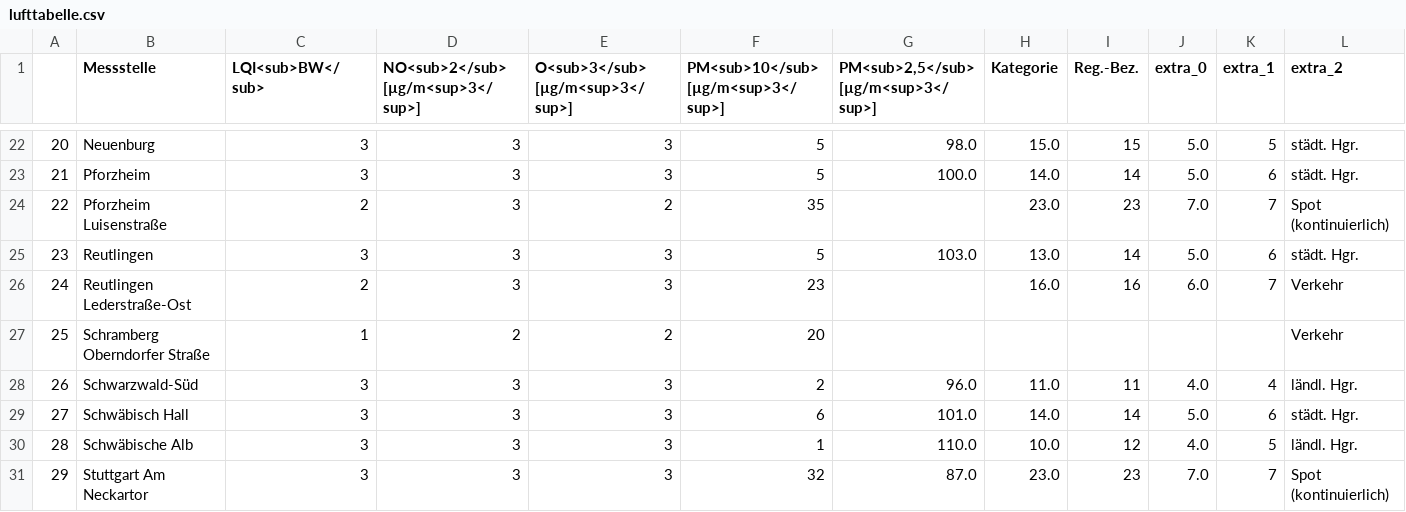
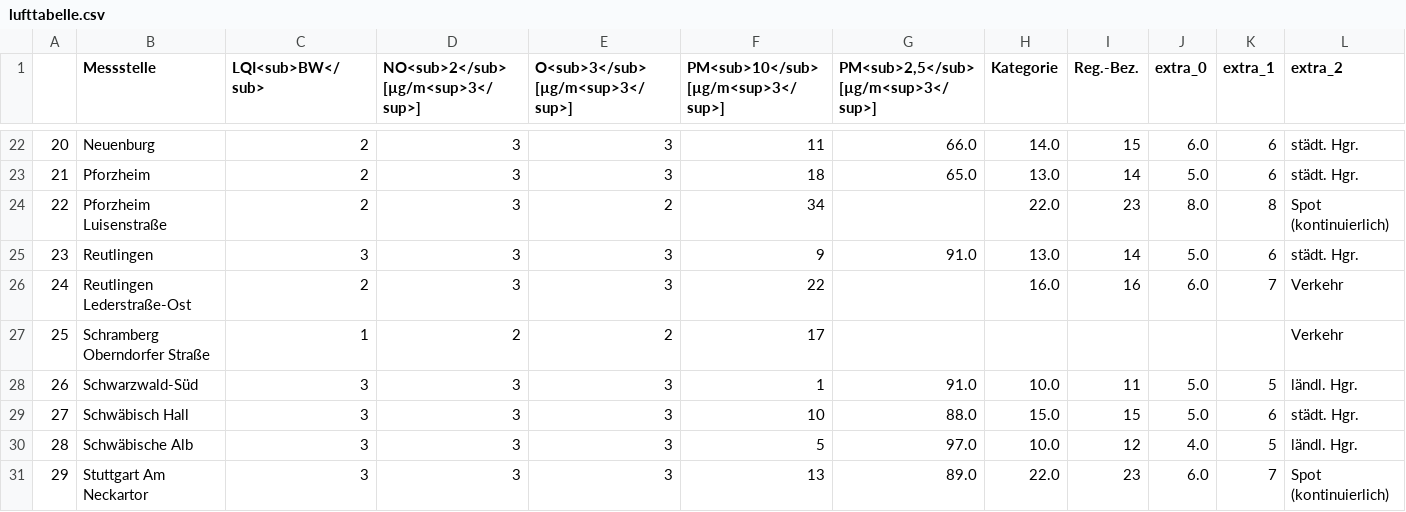
Before and after one commit to ameliewdr/feinstaub_bw, a CSV file: lufttabelle.csv, drawn as a sheet; only a part is shown, gaps mark what is left out; the diff covers the shown part only; the diff names each change by its address in the sheet, - before the commit and + after, or states it on an @@ line.

```diff
--- a/lufttabelle.csv
+++ b/lufttabelle.csv
-C22:C23 (LQI<sub>BW</sub>): 3
+C22:C23 (LQI<sub>BW</sub>): 2
-F22: 5
+F22: 11
-G22: 98.0
+G22: 66.0
-H22 (Kategorie): 15.0
+H22 (Kategorie): 14.0
-J22 (extra_0): 5.0
+J22 (extra_0): 6.0
-K22 (extra_1): 5
+K22 (extra_1): 6
-F23: 5
+F23: 18
-G23: 100.0
+G23: 65.0
-H23 (Kategorie): 14.0
+H23 (Kategorie): 13.0
-F24: 35
+F24: 34
-H24 (Kategorie): 23.0
+H24 (Kategorie): 22.0
-J24 (extra_0): 7.0
+J24 (extra_0): 8.0
-K24 (extra_1): 7
+K24 (extra_1): 8
-F25: 5
+F25: 9
-G25: 103.0
+G25: 91.0
-F26: 23
+F26: 22
-F27: 20
+F27: 17
-F28: 2
+F28: 1
-G28: 96.0
+G28: 91.0
-H28 (Kategorie): 11.0
+H28 (Kategorie): 10.0
-J28 (extra_0): 4.0
+J28 (extra_0): 5.0
-K28 (extra_1): 4
+K28 (extra_1): 5
-F29: 6
+F29: 10
-G29: 101.0
+G29: 88.0
-H29 (Kategorie): 14.0
+H29 (Kategorie): 15.0
-I29 (Reg.-Bez.): 14
+I29 (Reg.-Bez.): 15
-F30: 1
+F30: 5
-G30: 110.0
+G30: 97.0
-F31: 32
+F31: 13
-G31: 87.0
+G31: 89.0
-H31 (Kategorie): 23.0
+H31 (Kategorie): 22.0
-J31 (extra_0): 7.0
+J31 (extra_0): 6.0
```
Also changed, not shown: 90 edited cells elsewhere in this file.
